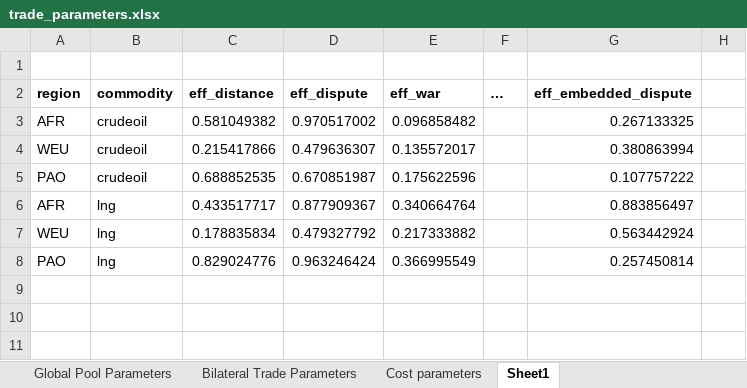
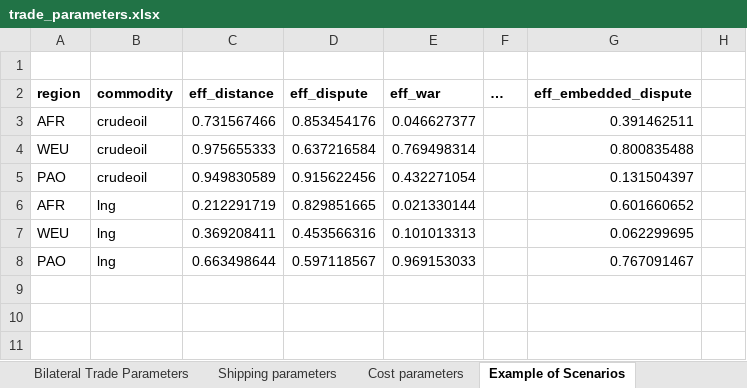
Before and after one commit to junukitashepard/message_trade, an Excel workbook: literature_review/message/trade_parameters.xlsx, sheet Example of Scenarios, drawn as a sheet; only a part is shown; values as stored, in another font and other column widths than the file's, no borders; the diff covers the shown part only; the diff names each change by its address in the sheet, - before the commit and + after, or states it on an @@ line.

```diff
--- a/literature_review/message/trade_parameters.xlsx (sheet Example of Scenarios)
+++ b/literature_review/message/trade_parameters.xlsx (sheet Example of Scenarios)
-sheet tab: Sheet1
+sheet tab: Example of Scenarios
+sheet tab: Shipping parameters
-C3 (eff_distance): 0.581049382
+C3 (eff_distance): 0.731567466
-D3 (eff_dispute): 0.970517002
+D3 (eff_dispute): 0.853454176
-E3 (eff_war): 0.096858482
+E3 (eff_war): 0.046627377
-G3 (eff_embedded_dispute): 0.267133325
+G3 (eff_embedded_dispute): 0.391462511
-C4 (eff_distance): 0.215417866
+C4 (eff_distance): 0.975655333
-D4 (eff_dispute): 0.479636307
+D4 (eff_dispute): 0.637216584
-E4 (eff_war): 0.135572017
+E4 (eff_war): 0.769498314
-G4 (eff_embedded_dispute): 0.380863994
+G4 (eff_embedded_dispute): 0.800835488
-C5 (eff_distance): 0.688852535
+C5 (eff_distance): 0.949830589
-D5 (eff_dispute): 0.670851987
+D5 (eff_dispute): 0.915622456
-E5 (eff_war): 0.175622596
+E5 (eff_war): 0.432271054
-G5 (eff_embedded_dispute): 0.107757222
+G5 (eff_embedded_dispute): 0.131504397
-C6 (eff_distance): 0.433517717
+C6 (eff_distance): 0.212291719
-D6 (eff_dispute): 0.877909367
+D6 (eff_dispute): 0.829851665
-E6 (eff_war): 0.340664764
+E6 (eff_war): 0.021330144
-G6 (eff_embedded_dispute): 0.883856497
+G6 (eff_embedded_dispute): 0.601660652
-C7 (eff_distance): 0.178835834
+C7 (eff_distance): 0.369208411
-D7 (eff_dispute): 0.479327792
+D7 (eff_dispute): 0.453566316
-E7 (eff_war): 0.217333882
+E7 (eff_war): 0.101013313
-G7 (eff_embedded_dispute): 0.563442924
+G7 (eff_embedded_dispute): 0.062299695
-C8 (eff_distance): 0.829024776
+C8 (eff_distance): 0.663498644
-D8 (eff_dispute): 0.963246424
+D8 (eff_dispute): 0.597118567
-E8 (eff_war): 0.366995549
+E8 (eff_war): 0.969153033
-G8 (eff_embedded_dispute): 0.257450814
+G8 (eff_embedded_dispute): 0.767091467
```
Also changed, not shown: 20 edited cells elsewhere in this sheet, analysis/4_run_message/scenarios_new.xlsx, 30 other files.
